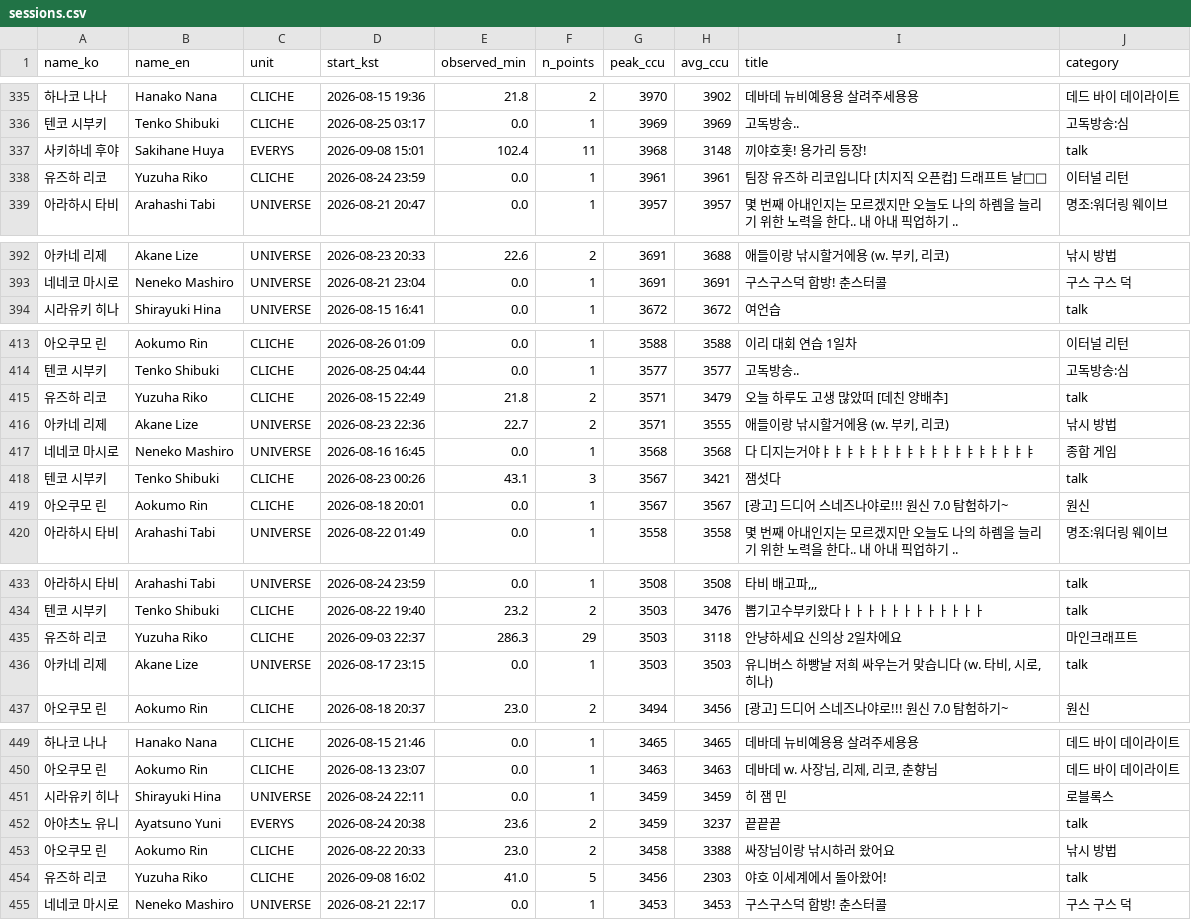
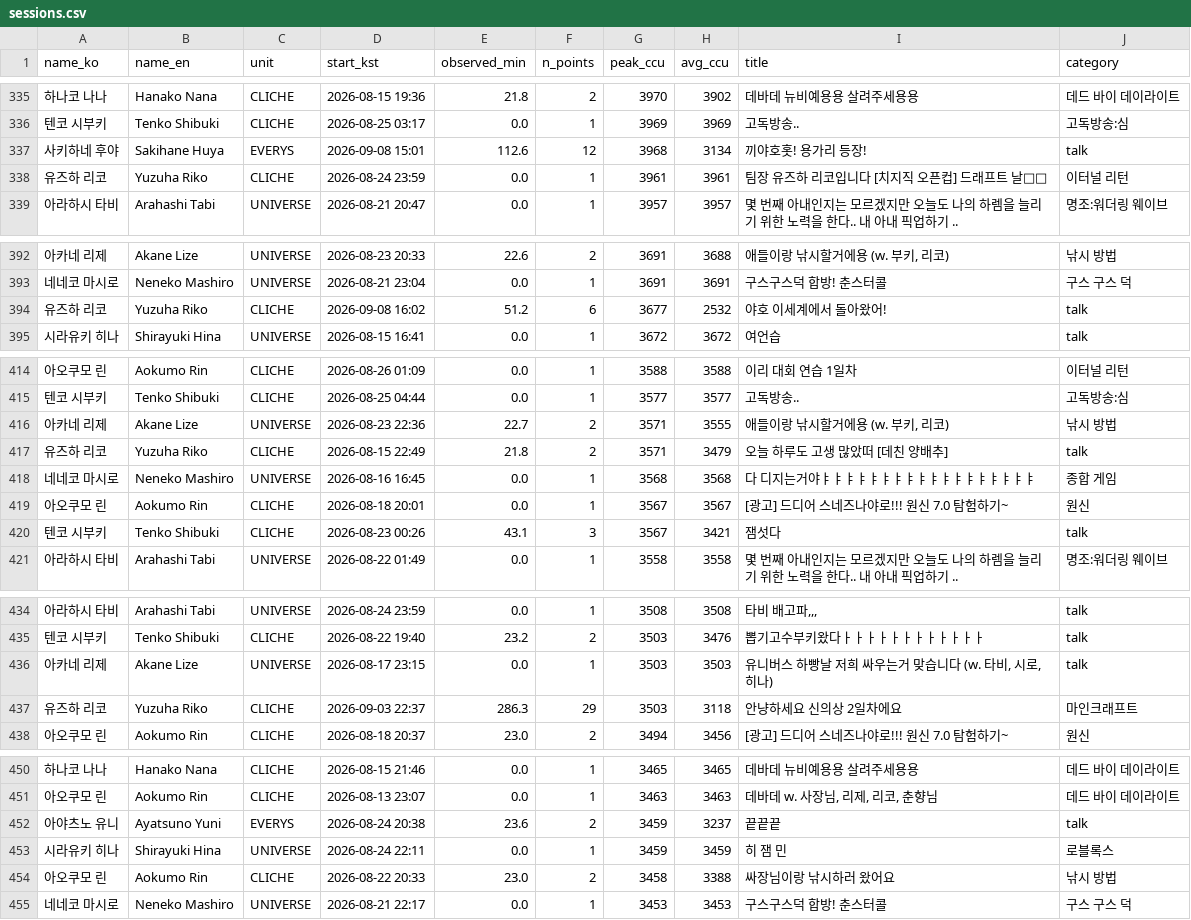
Before and after one commit to Argenviol/Youtube_analyze, a CSV file: youtube_analyze_all/08_live_viewership/data/sessions.csv, drawn as a sheet; only a part is shown, gaps mark what is left out.

```diff
--- a/youtube_analyze_all/08_live_viewership/data/sessions.csv
+++ b/youtube_analyze_all/08_live_viewership/data/sessions.csv
@@ -337,3 +337,3 @@ name_ko,name_en,unit,start_kst,observed_min,n_points,peak_ccu,avg_ccu,title,cate
 텐코 시부키,Tenko Shibuki,CLICHE,2026-08-25 03:17,0.0,1,3969,3969,고독방송..,고독방송:심
-사키하네 후야,Sakihane Huya,EVERYS,2026-09-08 15:01,102.4,11,3968,3148,끼야호홋! 용가리 등장!,talk
+사키하네 후야,Sakihane Huya,EVERYS,2026-09-08 15:01,112.6,12,3968,3134,끼야호홋! 용가리 등장!,talk
 유즈하 리코,Yuzuha Riko,CLICHE,2026-08-24 23:59,0.0,1,3961,3961,팀장 유즈하 리코입니다 [치지직 오픈컵] 드래프트 날🥺💚,이터널 리턴
@@ -394,2 +394,3 @@ name_ko,name_en,unit,start_kst,observed_min,n_points,peak_ccu,avg_ccu,title,cate
 네네코 마시로,Neneko Mashiro,UNIVERSE,2026-08-21 23:04,0.0,1,3691,3691,구스구스덕 합방! 춘스터콜,구스 구스 덕
+유즈하 리코,Yuzuha Riko,CLICHE,2026-09-08 16:02,51.2,6,3677,2532,야호 이세계에서 돌아왔어!,talk
 시라유키 히나,Shirayuki Hina,UNIVERSE,2026-08-15 16:41,0.0,1,3672,3672,여언습,talk
@@ -415,7 +416,7 @@ name_ko,name_en,unit,start_kst,observed_min,n_points,peak_ccu,avg_ccu,title,cate
 텐코 시부키,Tenko Shibuki,CLICHE,2026-08-25 04:44,0.0,1,3577,3577,고독방송..,고독방송:심
+아카네 리제,Akane Lize,UNIVERSE,2026-08-23 22:36,22.7,2,3571,3555,"애들이랑 낚시할거에용 (w. 부키, 리코)",낚시 방법
 유즈하 리코,Yuzuha Riko,CLICHE,2026-08-15 22:49,21.8,2,3571,3479,오늘 하루도 고생 많았떠 [데친 양배추],talk
-아카네 리제,Akane Lize,UNIVERSE,2026-08-23 22:36,22.7,2,3571,3555,"애들이랑 낚시할거에용 (w. 부키, 리코)",낚시 방법
 네네코 마시로,Neneko Mashiro,UNIVERSE,2026-08-16 16:45,0.0,1,3568,3568,다 디지는거야ㅑㅑㅑㅑㅑㅑㅑㅑㅑㅑㅑㅑㅑㅑㅑㅑㅑㅑ,종합 게임
+아오쿠모 린,Aokumo Rin,CLICHE,2026-08-18 20:01,0.0,1,3567,3567,[광고] 드디어 스네즈나야로!!! 원신 7.0 탐험하기~,원신
 텐코 시부키,Tenko Shibuki,CLICHE,2026-08-23 00:26,43.1,3,3567,3421,잼섯다,talk
-아오쿠모 린,Aokumo Rin,CLICHE,2026-08-18 20:01,0.0,1,3567,3567,[광고] 드디어 스네즈나야로!!! 원신 7.0 탐험하기~,원신
 아라하시 타비,Arahashi Tabi,UNIVERSE,2026-08-22 01:49,0.0,1,3558,3558,몇 번째 아내인지는 모르겠지만 오늘도 나의 하렘을 늘리기 위한 노력을 한다.. 내 아내 픽업하기 .. ,명조:워더링 웨이브
@@ -435,4 +436,4 @@ name_ko,name_en,unit,start_kst,observed_min,n_points,peak_ccu,avg_ccu,title,cate
 텐코 시부키,Tenko Shibuki,CLICHE,2026-08-22 19:40,23.2,2,3503,3476,뽑기고수부키왔다ㅏㅏㅏㅏㅏㅏㅏㅏㅏㅏㅏㅏ,talk
+아카네 리제,Akane Lize,UNIVERSE,2026-08-17 23:15,0.0,1,3503,3503,"유니버스 하빵날 저희 싸우는거 맞습니다 (w. 타비, 시로, 히나)",talk
 유즈하 리코,Yuzuha Riko,CLICHE,2026-09-03 22:37,286.3,29,3503,3118,안냥하세요 신의상 2일차에요,마인크래프트
-아카네 리제,Akane Lize,UNIVERSE,2026-08-17 23:15,0.0,1,3503,3503,"유니버스 하빵날 저희 싸우는거 맞습니다 (w. 타비, 시로, 히나)",talk
 아오쿠모 린,Aokumo Rin,CLICHE,2026-08-18 20:37,23.0,2,3494,3456,[광고] 드디어 스네즈나야로!!! 원신 7.0 탐험하기~,원신
@@ -451,6 +452,5 @@ name_ko,name_en,unit,start_kst,observed_min,n_points,peak_ccu,avg_ccu,title,cate
 아오쿠모 린,Aokumo Rin,CLICHE,2026-08-13 23:07,0.0,1,3463,3463,"데바데 w. 사장님, 리제, 리코, 춘향님",데드 바이 데이라이트
+아야츠노 유니,Ayatsuno Yuni,EVERYS,2026-08-24 20:38,23.6,2,3459,3237,끝끝끝 ,talk
 시라유키 히나,Shirayuki Hina,UNIVERSE,2026-08-24 22:11,0.0,1,3459,3459,히 잼 민,로블록스
-아야츠노 유니,Ayatsuno Yuni,EVERYS,2026-08-24 20:38,23.6,2,3459,3237,끝끝끝 ,talk
 아오쿠모 린,Aokumo Rin,CLICHE,2026-08-22 20:33,23.0,2,3458,3388,싸장님이랑 낚시하러 왔어요,낚시 방법
-유즈하 리코,Yuzuha Riko,CLICHE,2026-09-08 16:02,41.0,5,3456,2303,야호 이세계에서 돌아왔어!,talk
 네네코 마시로,Neneko Mashiro,UNIVERSE,2026-08-21 22:17,0.0,1,3453,3453,구스구스덕 합방! 춘스터콜,구스 구스 덕
```
Also changed, not shown: youtube_analyze_all/08_live_viewership/data/member_metrics.csv, 12 other files.
